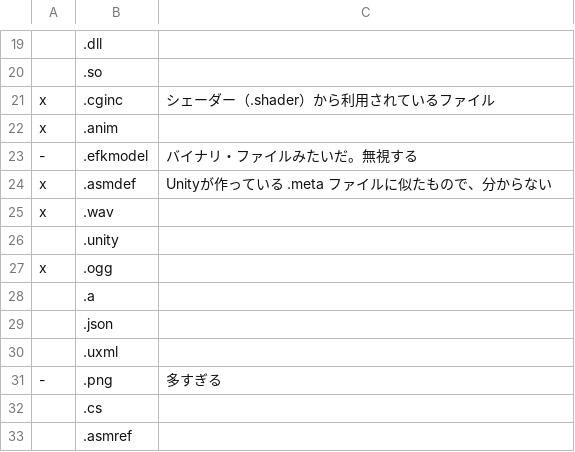
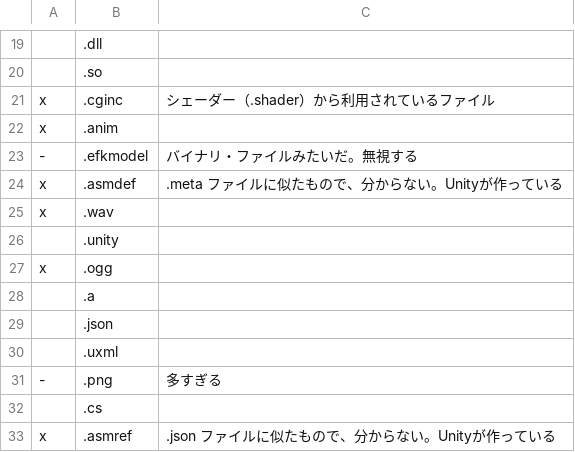
Before and after one commit to muzudho/rmu-practice, a CSV file: data/all_extensions.csv, drawn as a sheet; only a part is shown, gaps mark what is left out.

```diff
--- a/data/all_extensions.csv
+++ b/data/all_extensions.csv
@@ -23,3 +23,3 @@ x,.anim,
 -,.efkmodel,バイナリ・ファイルみたいだ。無視する
-x,.asmdef,Unityが作っている .meta ファイルに似たもので、分からない
+x,.asmdef,.meta ファイルに似たもので、分からない。Unityが作っている
 x,.wav,
@@ -32,2 +32,2 @@ x,.ogg,
  ,.cs,
- ,.asmref,
+x,.asmref,.json ファイルに似たもので、分からない。Unityが作っている
```
Also changed, not shown: 4 other files.
